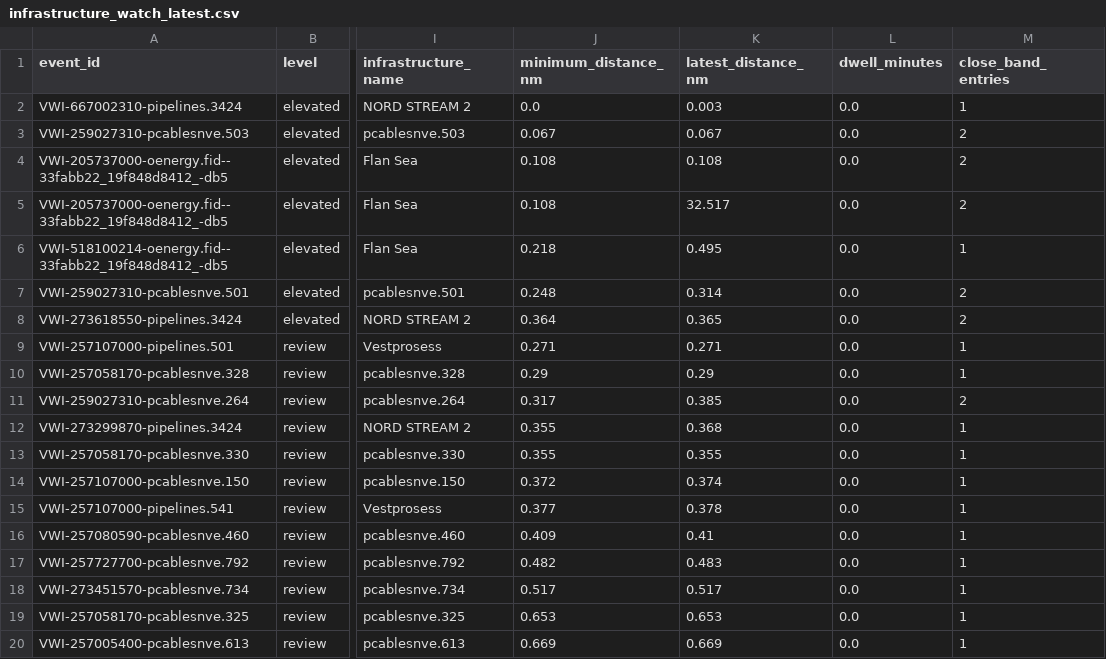
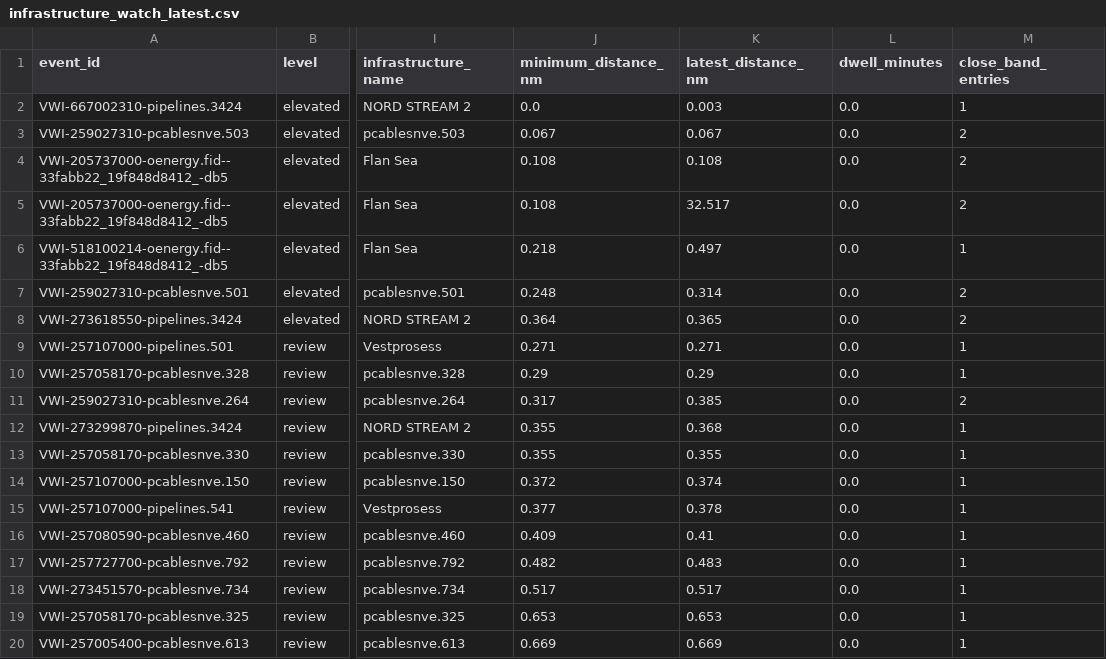
Before and after one commit to mowlsint/VoodooWhiskers, a CSV file: public/downloads/infrastructure_watch_latest.csv, drawn as a sheet; only a part is shown, gaps mark what is left out; the diff names each change by its address in the sheet, - before the commit and + after, or states it on an @@ line.

```diff
--- a/public/downloads/infrastructure_watch_latest.csv
+++ b/public/downloads/infrastructure_watch_latest.csv
-K6 (latest_distance_nm): 0.495
+K6 (latest_distance_nm): 0.497
```
Also changed, not shown: public/downloads/voi_list_latest.csv, 25 other files.
